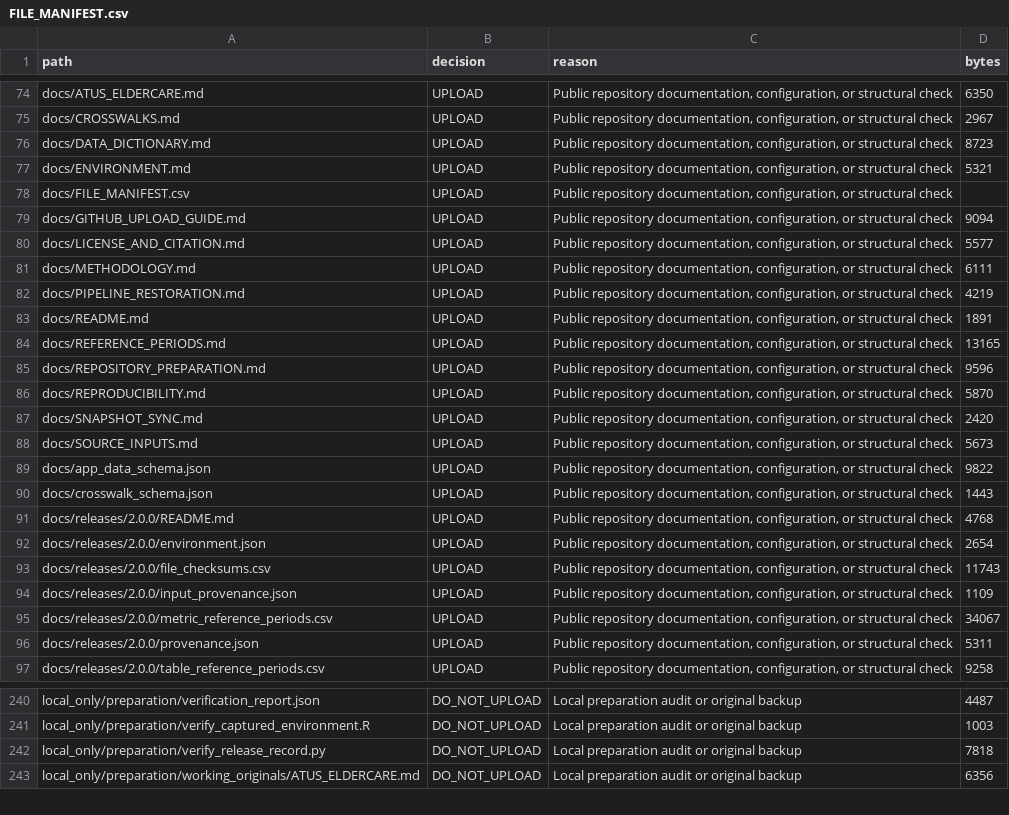
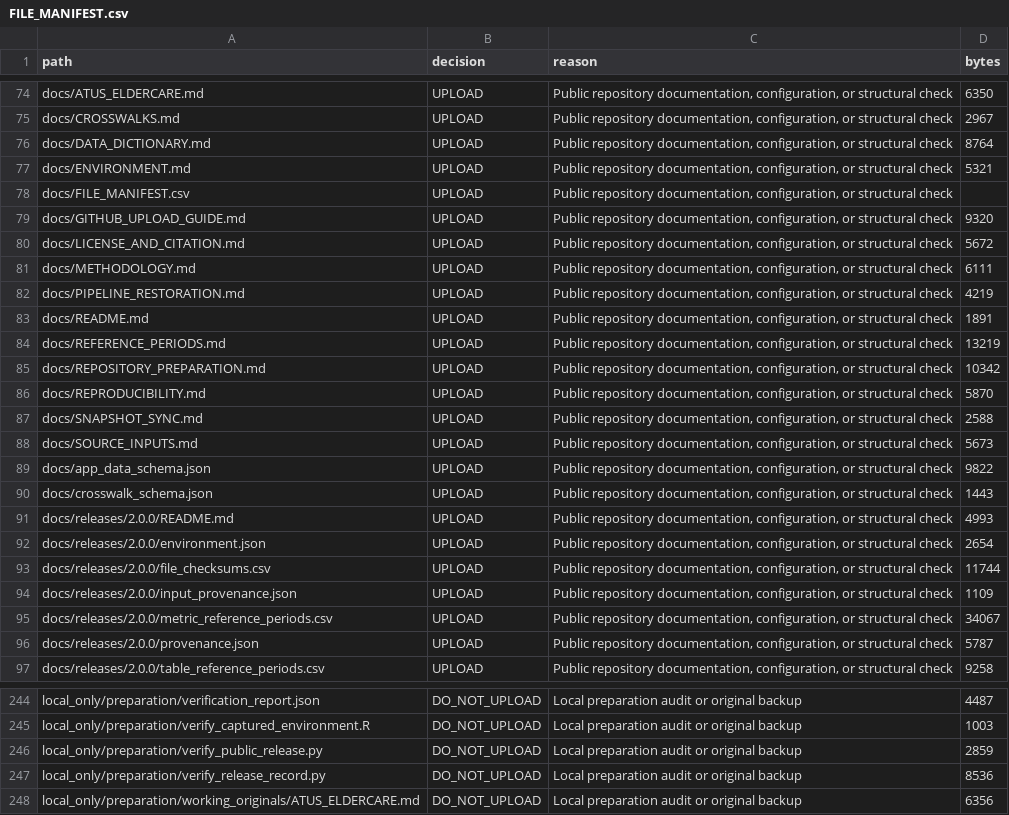
Before and after one commit to KansasPopulationCenter/TheCareBoard, a CSV file: docs/FILE_MANIFEST.csv, drawn as a sheet; only a part is shown, gaps mark what is left out; the diff covers the shown part only.

Commit message:
Finalize Care Board 2.0.0 public release metadata

```diff
--- a/docs/FILE_MANIFEST.csv
+++ b/docs/FILE_MANIFEST.csv
@@ -75,7 +75,7 @@ docs/ATUS_ELDERCARE.md,UPLOAD,"Public repository documentation, configuration, o
 docs/CROSSWALKS.md,UPLOAD,"Public repository documentation, configuration, or structural check",2967
-docs/DATA_DICTIONARY.md,UPLOAD,"Public repository documentation, configuration, or structural check",8723
+docs/DATA_DICTIONARY.md,UPLOAD,"Public repository documentation, configuration, or structural check",8764
 docs/ENVIRONMENT.md,UPLOAD,"Public repository documentation, configuration, or structural check",5321
 docs/FILE_MANIFEST.csv,UPLOAD,"Public repository documentation, configuration, or structural check",
-docs/GITHUB_UPLOAD_GUIDE.md,UPLOAD,"Public repository documentation, configuration, or structural check",9094
-docs/LICENSE_AND_CITATION.md,UPLOAD,"Public repository documentation, configuration, or structural check",5577
+docs/GITHUB_UPLOAD_GUIDE.md,UPLOAD,"Public repository documentation, configuration, or structural check",9320
+docs/LICENSE_AND_CITATION.md,UPLOAD,"Public repository documentation, configuration, or structural check",5672
 docs/METHODOLOGY.md,UPLOAD,"Public repository documentation, configuration, or structural check",6111
@@ -83,6 +83,6 @@ docs/PIPELINE_RESTORATION.md,UPLOAD,"Public repository documentation, configurat
 docs/README.md,UPLOAD,"Public repository documentation, configuration, or structural check",1891
-docs/REFERENCE_PERIODS.md,UPLOAD,"Public repository documentation, configuration, or structural check",13165
-docs/REPOSITORY_PREPARATION.md,UPLOAD,"Public repository documentation, configuration, or structural check",9596
+docs/REFERENCE_PERIODS.md,UPLOAD,"Public repository documentation, configuration, or structural check",13219
+docs/REPOSITORY_PREPARATION.md,UPLOAD,"Public repository documentation, configuration, or structural check",10342
 docs/REPRODUCIBILITY.md,UPLOAD,"Public repository documentation, configuration, or structural check",5870
-docs/SNAPSHOT_SYNC.md,UPLOAD,"Public repository documentation, configuration, or structural check",2420
+docs/SNAPSHOT_SYNC.md,UPLOAD,"Public repository documentation, configuration, or structural check",2588
 docs/SOURCE_INPUTS.md,UPLOAD,"Public repository documentation, configuration, or structural check",5673
@@ -90,8 +90,8 @@ docs/app_data_schema.json,UPLOAD,"Public repository documentation, configuration
 docs/crosswalk_schema.json,UPLOAD,"Public repository documentation, configuration, or structural check",1443
-docs/releases/2.0.0/README.md,UPLOAD,"Public repository documentation, configuration, or structural check",4768
+docs/releases/2.0.0/README.md,UPLOAD,"Public repository documentation, configuration, or structural check",4993
 docs/releases/2.0.0/environment.json,UPLOAD,"Public repository documentation, configuration, or structural check",2654
-docs/releases/2.0.0/file_checksums.csv,UPLOAD,"Public repository documentation, configuration, or structural check",11743
+docs/releases/2.0.0/file_checksums.csv,UPLOAD,"Public repository documentation, configuration, or structural check",11744
 docs/releases/2.0.0/input_provenance.json,UPLOAD,"Public repository documentation, configuration, or structural check",1109
 docs/releases/2.0.0/metric_reference_periods.csv,UPLOAD,"Public repository documentation, configuration, or structural check",34067
-docs/releases/2.0.0/provenance.json,UPLOAD,"Public repository documentation, configuration, or structural check",5311
+docs/releases/2.0.0/provenance.json,UPLOAD,"Public repository documentation, configuration, or structural check",5787
 docs/releases/2.0.0/table_reference_periods.csv,UPLOAD,"Public repository documentation, configuration, or structural check",9258
@@ -241,3 +245,4 @@ local_only/preparation/verification_report.json,DO_NOT_UPLOAD,Local preparation
 local_only/preparation/verify_captured_environment.R,DO_NOT_UPLOAD,Local preparation audit or original backup,1003
-local_only/preparation/verify_release_record.py,DO_NOT_UPLOAD,Local preparation audit or original backup,7818
+local_only/preparation/verify_public_release.py,DO_NOT_UPLOAD,Local preparation audit or original backup,2859
+local_only/preparation/verify_release_record.py,DO_NOT_UPLOAD,Local preparation audit or original backup,8536
 local_only/preparation/working_originals/ATUS_ELDERCARE.md,DO_NOT_UPLOAD,Local preparation audit or original backup,6356
```
Also changed, not shown: 4 added rows and 5 edited cells elsewhere in this file, docs/releases/2.0.0/file_checksums.csv, 10 other files.
